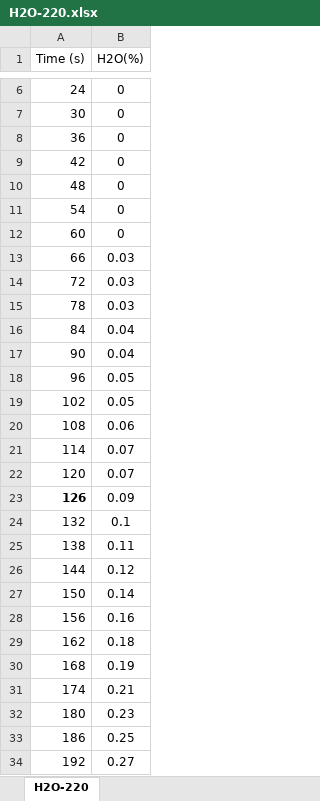
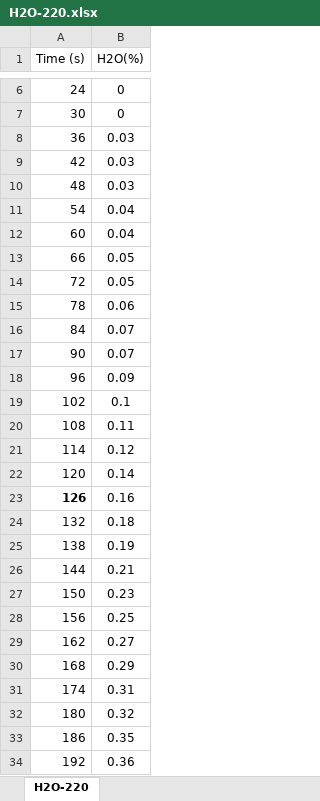
Before and after one commit to MeshkatD/DFM_Kinetics_PE, an Excel workbook: data/H2O-220.xlsx, sheet H2O-220, drawn as a sheet; only a part is shown, gaps mark what is left out; values as stored, in another font and other column widths than the file's, no borders; charts and pictures not drawn; the diff covers the shown part only; the diff names each change by its address in the sheet, - before the commit and + after, or states it on an @@ line.

```diff
--- a/data/H2O-220.xlsx (sheet H2O-220)
+++ b/data/H2O-220.xlsx (sheet H2O-220)
-B8:B10 (H2O(%)): 0
+B8:B10 (H2O(%)): 0.03
-B11:B12 (H2O(%)): 0
+B11:B12 (H2O(%)): 0.04
-B13:B14 (H2O(%)): 0.03
+B13:B14 (H2O(%)): 0.05
-B15 (H2O(%)): 0.03
+B15 (H2O(%)): 0.06
-B16:B17 (H2O(%)): 0.04
+B16:B17 (H2O(%)): 0.07
-B18 (H2O(%)): 0.05
+B18 (H2O(%)): 0.09
-B19 (H2O(%)): 0.05
+B19 (H2O(%)): 0.1
-B20 (H2O(%)): 0.06
+B20 (H2O(%)): 0.11
-B21 (H2O(%)): 0.07
+B21 (H2O(%)): 0.12
-B22 (H2O(%)): 0.07
+B22 (H2O(%)): 0.14
-B23 (H2O(%)): 0.09
+B23 (H2O(%)): 0.16
-B24 (H2O(%)): 0.1
+B24 (H2O(%)): 0.18
-B25 (H2O(%)): 0.11
+B25 (H2O(%)): 0.19
-B26 (H2O(%)): 0.12
+B26 (H2O(%)): 0.21
-B27 (H2O(%)): 0.14
+B27 (H2O(%)): 0.23
-B28 (H2O(%)): 0.16
+B28 (H2O(%)): 0.25
-B29 (H2O(%)): 0.18
+B29 (H2O(%)): 0.27
-B30 (H2O(%)): 0.19
+B30 (H2O(%)): 0.29
-B31 (H2O(%)): 0.21
+B31 (H2O(%)): 0.31
-B32 (H2O(%)): 0.23
+B32 (H2O(%)): 0.32
-B33 (H2O(%)): 0.25
+B33 (H2O(%)): 0.35
-B34 (H2O(%)): 0.27
+B34 (H2O(%)): 0.36
```
Also changed, not shown: 251 edited cells and cell formats elsewhere in this sheet, charts or pictures, data/CH4-220.xlsx, data/CH4-300.xlsx, 3 other files.
